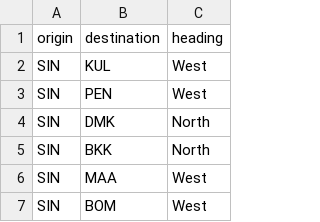
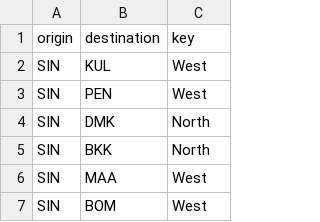
Before and after one commit to furballuvz/HASS-final, a CSV file: airports_flights.csv, drawn as a sheet; only a part is shown.

Commit message:
Add files via upload

```diff
--- a/airports_flights.csv
+++ b/airports_flights.csv
@@ -1,2 +1,2 @@
-origin,destination,heading
+origin,destination,key
 SIN,KUL,West
```
